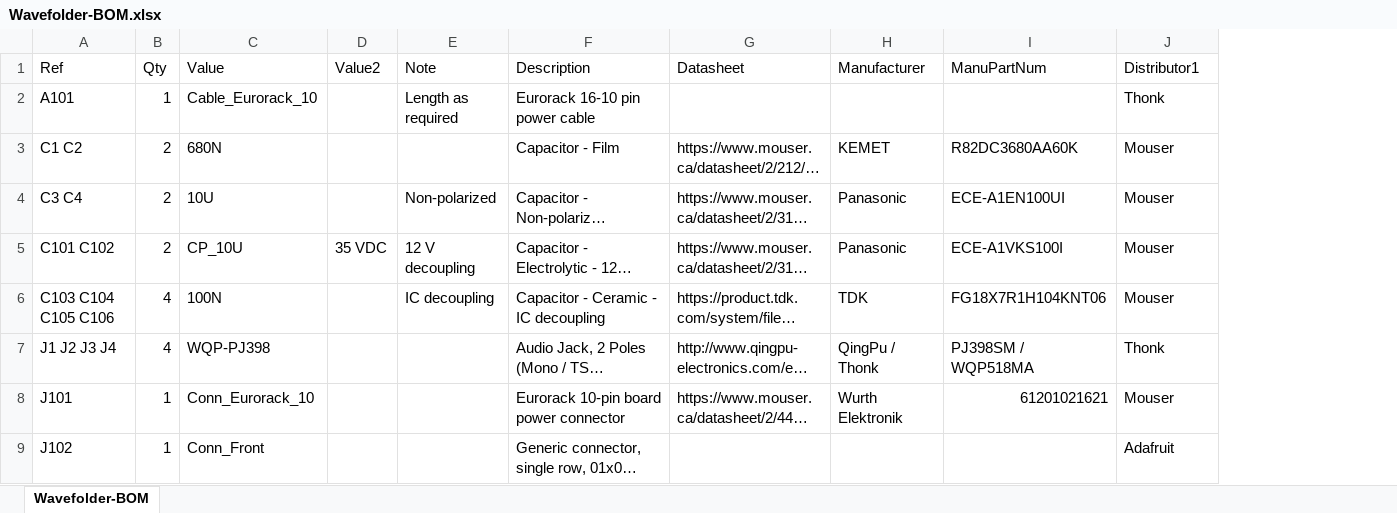
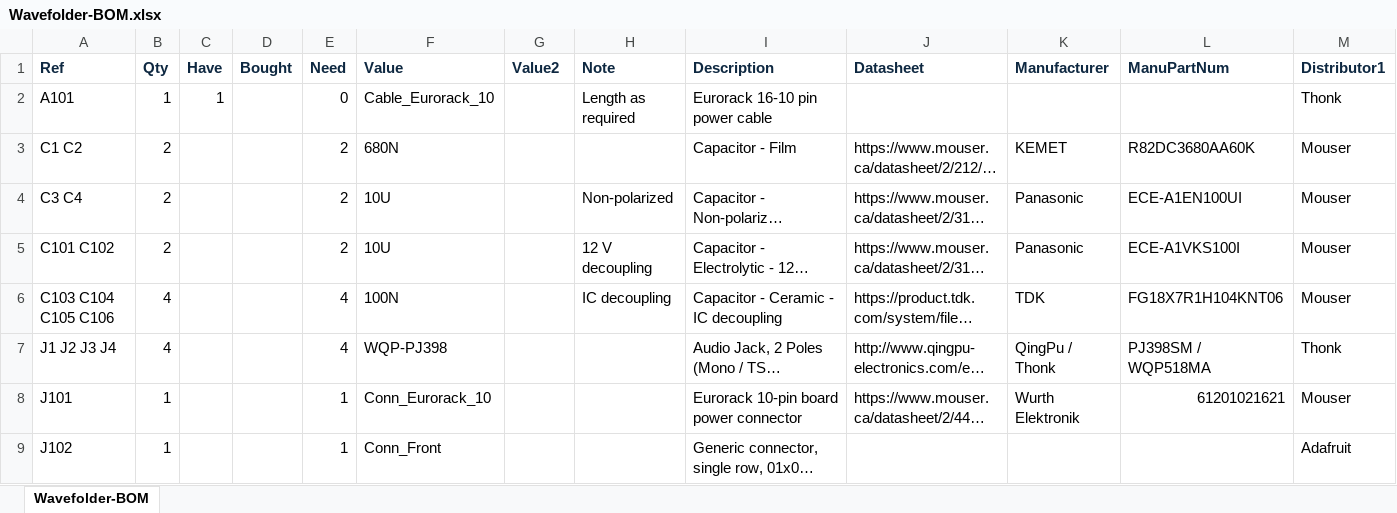
Before and after one commit to Len42/Synth, an Excel workbook: modules/Wavefolder/Wavefolder-BOM.xlsx, sheet Wavefolder-BOM, drawn as a sheet; only a part is shown; long unchanged cells end in …; values as stored, in another font and other column widths than the file's, no borders; conditional formats not drawn; addresses are those after the commit; the diff covers the shown part only; the diff names each change by its address in the sheet, - before the commit and + after, or states it on an @@ line.

```diff
--- a/modules/Wavefolder/Wavefolder-BOM.xlsx (sheet Wavefolder-BOM)
+++ b/modules/Wavefolder/Wavefolder-BOM.xlsx (sheet Wavefolder-BOM)
+column C (Have), row 2: 1
+column D (Bought), empty
+column E (Need), rows 2-9: 0 | 2 | 2 | 2 | 4 | 4 | 1 | 1
@@ A1:B1 bold: off → on, text colour: black → #0E2841 @@
@@ F1:M1 bold: off → on, text colour: black → #0E2841 @@
-F5 (Value): CP_10U
+F5 (Value): 10U
-G5 (Value2): 35 VDC
+G5 (Value2): (empty)
```
Also changed, not shown: 28 edited cells and cell formats elsewhere in this sheet, 3 other files.
